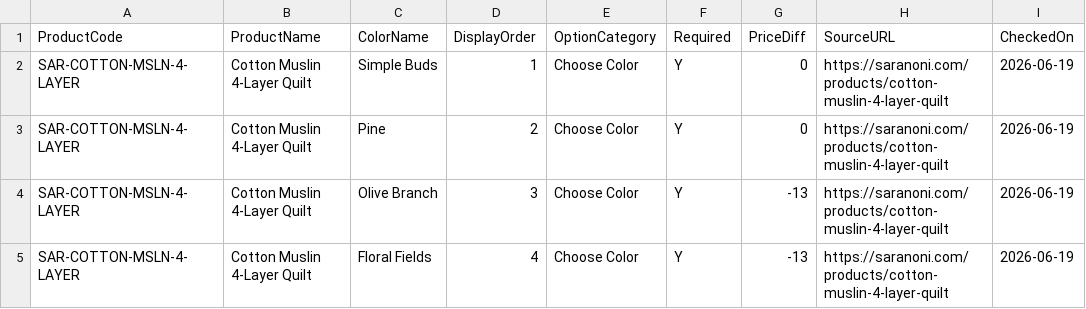
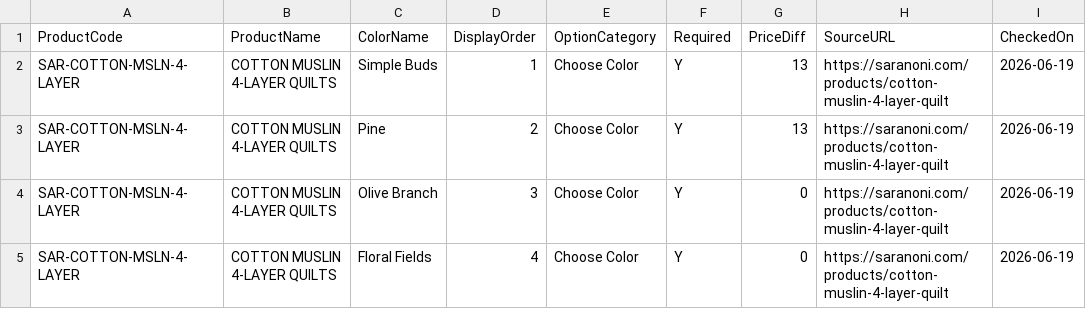
Before and after one commit to emcc10/mccabe-site, a CSV file: catalog/saranoni-imports/SAR-COTTON-MSLN-4-LAYER/color_assignments.csv, drawn as a sheet; only a part is shown; the diff names each change by its address in the sheet, - before the commit and + after, or states it on an @@ line.

```diff
--- a/catalog/saranoni-imports/SAR-COTTON-MSLN-4-LAYER/color_assignments.csv
+++ b/catalog/saranoni-imports/SAR-COTTON-MSLN-4-LAYER/color_assignments.csv
-B2:B5 (ProductName): Cotton Muslin 4-Layer Quilt
+B2:B5 (ProductName): COTTON MUSLIN 4-LAYER QUILTS
-G2:G3 (PriceDiff): 0
+G2:G3 (PriceDiff): 13
-G4:G5 (PriceDiff): -13
+G4:G5 (PriceDiff): 0
```
Also changed, not shown: catalog/saranoni-imports/SAR-SATIN-BACK-TOD/Options_Import.csv, catalog/saranoni-imports/_batch/Options_Import.csv, 16 other files.
